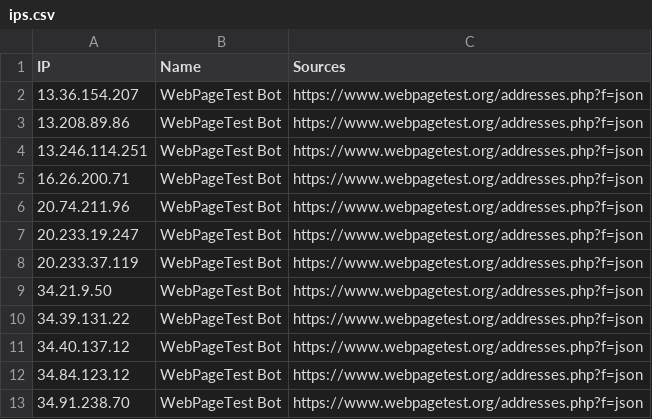
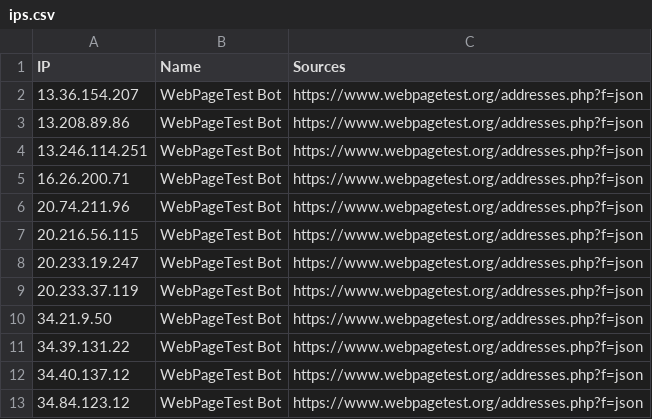
Before and after one commit to sefinek/trusted-ips-whitelist, a CSV file: lists/webpagetestbot/ips.csv, drawn as a sheet; only a part is shown; the shorter side is filled out with more unchanged rows.

Commit message:
Auto-update IP lists (10 modified files) - 14.10.2026, 12:01:26 UTC

```diff
--- a/lists/webpagetestbot/ips.csv
+++ b/lists/webpagetestbot/ips.csv
@@ -6,2 +6,3 @@ IP,Name,Sources
 20.74.211.96,WebPageTest Bot,https://www.webpagetest.org/addresses.php?f=json
+20.216.56.115,WebPageTest Bot,https://www.webpagetest.org/addresses.php?f=json
 20.233.19.247,WebPageTest Bot,https://www.webpagetest.org/addresses.php?f=json
```
Also changed, not shown: 9 other files.
